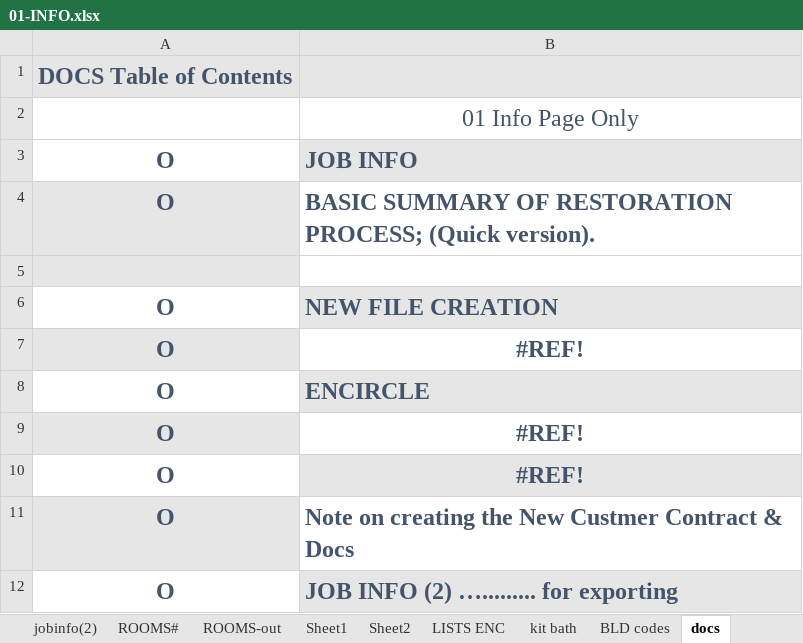
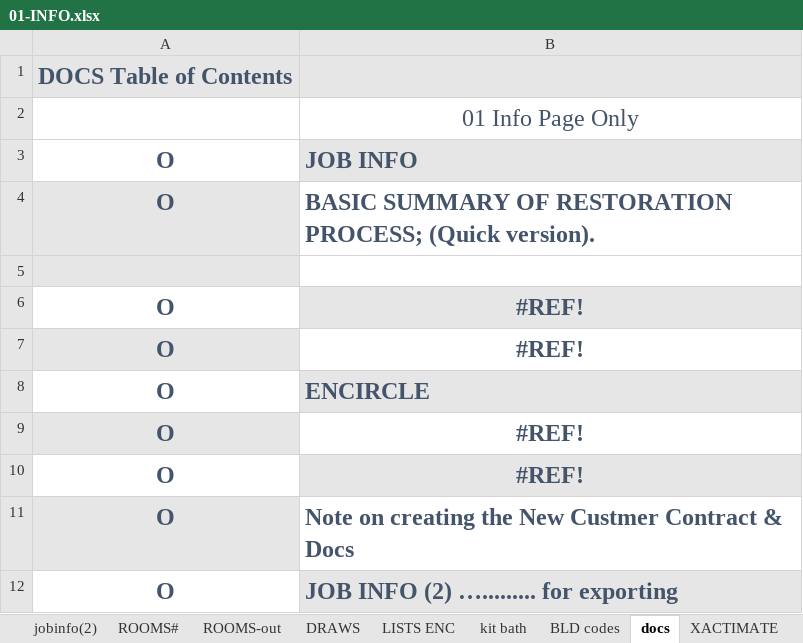
Before and after one commit to ya1-oa/mit_app, an Excel workbook: docsAppR/templates/excel/01-INFO.xlsx, sheet docs, drawn as a sheet; values as stored, in another font and other column widths than the file's, no borders; the diff names each change by its address in the sheet, - before the commit and + after, or states it on an @@ line.

```diff
--- a/docsAppR/templates/excel/01-INFO.xlsx (sheet docs)
+++ b/docsAppR/templates/excel/01-INFO.xlsx (sheet docs)
-sheet tab: Sheet1
-sheet tab: Sheet2
+sheet tab: DRAWS
-B6: NEW FILE CREATION
+B6: #REF!
-B6 alignment: left
+B6 alignment: center
```
Also changed, not shown: sheet ROOMS#, sheet XACTIMATE, sheet ROOMS-out, sheet quick chklst, sheet jobinfo(2), sheet ENC, 2 more sheets, other sheet tabs, formulas that keep their value, charts or pictures, 1 other file.
